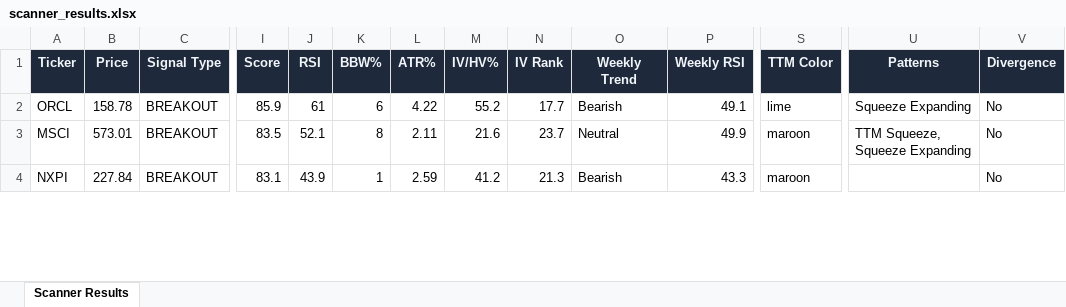
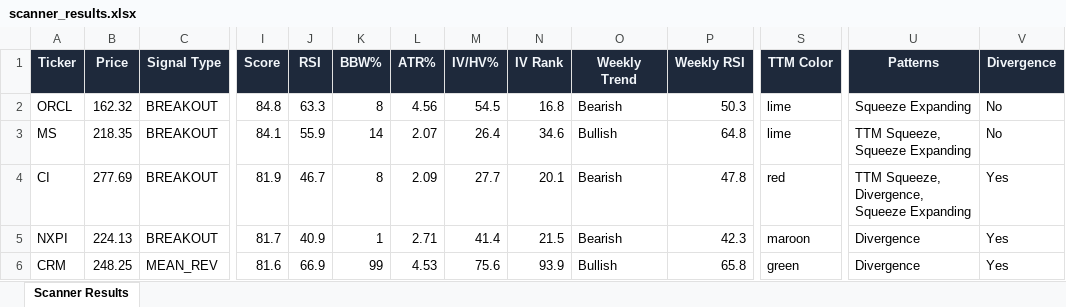
Before and after one commit to 6000rr4n/BM-screener, an Excel workbook: output/scanner_results.xlsx, sheet Scanner Results, drawn as a sheet; only a part is shown, gaps mark what is left out; values as stored, in another font and other column widths than the file's, no borders; addresses are those after the commit; rows hold the shown columns only; the diff covers the shown part only; the diff names each change by its address in the sheet, - before the commit and + after, or states it on an @@ line.

```diff
--- a/output/scanner_results.xlsx (sheet Scanner Results)
+++ b/output/scanner_results.xlsx (sheet Scanner Results)
-B2 (Price): 158.78
+B2 (Price): 162.32
-I2 (Score): 85.9
+I2 (Score): 84.8
-J2 (RSI): 61
+J2 (RSI): 63.3
-K2 (BBW%): 6
+K2 (BBW%): 8
-L2 (ATR%): 4.22
+L2 (ATR%): 4.56
-M2 (IV/HV%): 55.2
+M2 (IV/HV%): 54.5
-N2 (IV Rank): 17.7
+N2 (IV Rank): 16.8
-P2 (Weekly RSI): 49.1
+P2 (Weekly RSI): 50.3
-A3 (Ticker): MSCI
+A3 (Ticker): MS
-B3 (Price): 573.01
+B3 (Price): 218.35
-I3 (Score): 83.5
+I3 (Score): 84.1
-J3 (RSI): 52.1
+J3 (RSI): 55.9
-K3 (BBW%): 8
+K3 (BBW%): 14
-L3 (ATR%): 2.11
+L3 (ATR%): 2.07
-M3 (IV/HV%): 21.6
+M3 (IV/HV%): 26.4
-N3 (IV Rank): 23.7
+N3 (IV Rank): 34.6
-O3 (Weekly Trend): Neutral
+O3 (Weekly Trend): Bullish
-P3 (Weekly RSI): 49.9
+P3 (Weekly RSI): 64.8
-S3 (TTM Color): maroon
+S3 (TTM Color): lime
+row 4: CI | 277.69 | BREAKOUT | 81.9 | 46.7 | 8 | 2.09 | 27.7 | 20.1 | Bearish | 47.8 | red | TTM Squeeze, Divergence, Squeeze Expanding | Yes
-B5 (Price): 227.84
+B5 (Price): 224.13
-I5 (Score): 83.1
+I5 (Score): 81.7
-J5 (RSI): 43.9
+J5 (RSI): 40.9
-L5 (ATR%): 2.59
+L5 (ATR%): 2.71
-M5 (IV/HV%): 41.2
+M5 (IV/HV%): 41.4
-N5 (IV Rank): 21.3
+N5 (IV Rank): 21.5
-P5 (Weekly RSI): 43.3
+P5 (Weekly RSI): 42.3
-U5 (Patterns): (empty)
+U5 (Patterns): Divergence
-V5 (Divergence): No
+V5 (Divergence): Yes
+row 6: CRM | 248.25 | MEAN_REV | 81.6 | 66.9 | 99 | 4.53 | 75.6 | 93.9 | Bullish | 65.8 | green | Divergence | Yes
```
Also changed, not shown: 6 added rows, 4 removed rows and 130 edited cells elsewhere in this sheet, 1 other file.
